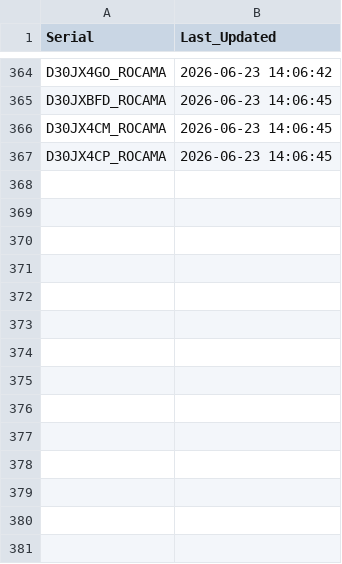
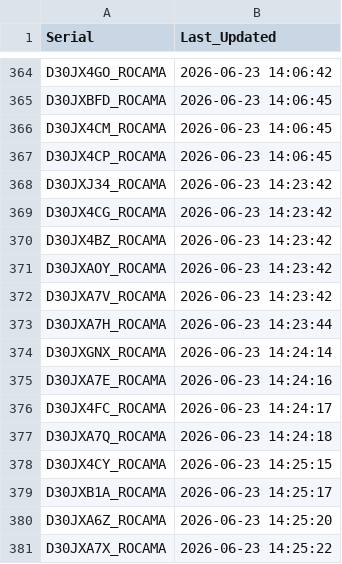
Before and after one commit to gganada/Huenit_update_repo, a CSV file: logs/device_log.csv, drawn as a sheet; only a part is shown, gaps mark what is left out.

Commit message:
🎯 K210 펌웨어 업데이트 완료 - 총 380개 장치 로그 업데이트

```diff
--- a/logs/device_log.csv
+++ b/logs/device_log.csv
@@ -367 +367,15 @@ D30JX4CM_ROCAMA,2026-06-23 14:06:45
 D30JX4CP_ROCAMA,2026-06-23 14:06:45
+D30JXJ34_ROCAMA,2026-06-23 14:23:42
+D30JX4CG_ROCAMA,2026-06-23 14:23:42
+D30JX4BZ_ROCAMA,2026-06-23 14:23:42
+D30JXAOY_ROCAMA,2026-06-23 14:23:42
+D30JXA7V_ROCAMA,2026-06-23 14:23:42
+D30JXA7H_ROCAMA,2026-06-23 14:23:44
+D30JXGNX_ROCAMA,2026-06-23 14:24:14
+D30JXA7E_ROCAMA,2026-06-23 14:24:16
+D30JX4FC_ROCAMA,2026-06-23 14:24:17
+D30JXA7Q_ROCAMA,2026-06-23 14:24:18
+D30JX4CY_ROCAMA,2026-06-23 14:25:15
+D30JXB1A_ROCAMA,2026-06-23 14:25:17
+D30JXA6Z_ROCAMA,2026-06-23 14:25:20
+D30JXA7X_ROCAMA,2026-06-23 14:25:22
```
